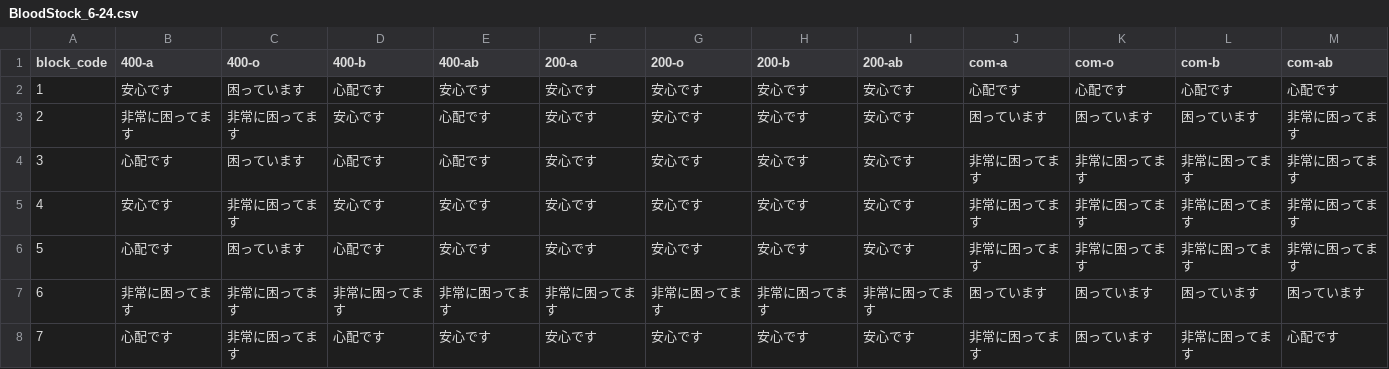
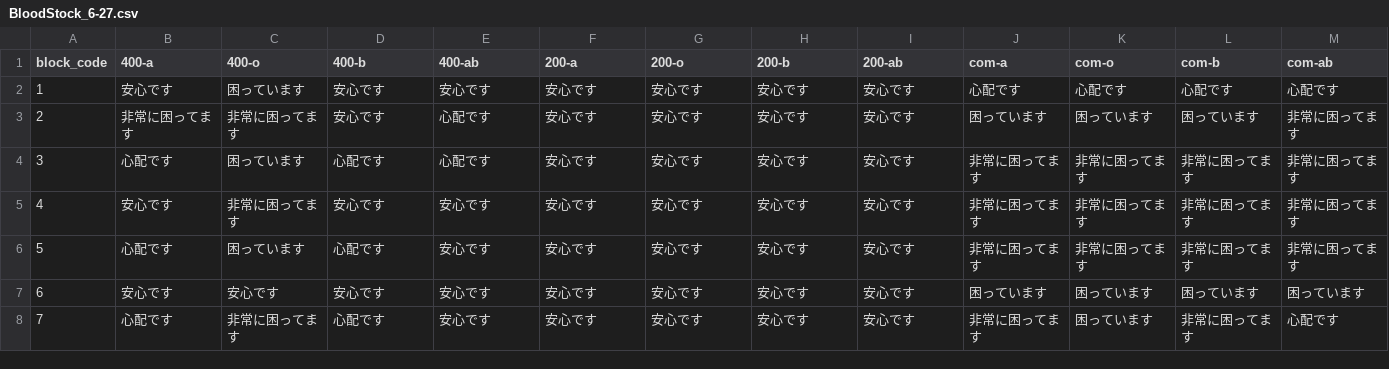
Before and after one commit to 5522079/kenketsu-navi, a CSV file: data/BloodStock_6-27.csv (was data/BloodStock_6-24.csv), drawn as a sheet.

```diff
--- a/data/BloodStock_6-24.csv
+++ b/data/BloodStock_6-27.csv
@@ -1,3 +1,3 @@
 block_code,400-a,400-o,400-b,400-ab,200-a,200-o,200-b,200-ab,com-a,com-o,com-b,com-ab
-1,安心です,困っています,心配です,安心です,安心です,安心です,安心です,安心です,心配です,心配です,心配です,心配です
+1,安心です,困っています,安心です,安心です,安心です,安心です,安心です,安心です,心配です,心配です,心配です,心配です
 2,非常に困ってます,非常に困ってます,安心です,心配です,安心です,安心です,安心です,安心です,困っています,困っています,困っています,非常に困ってます
@@ -6,3 +6,3 @@ block_code,400-a,400-o,400-b,400-ab,200-a,200-o,200-b,200-ab,com-a,com-o,com-b,c
 5,心配です,困っています,心配です,安心です,安心です,安心です,安心です,安心です,非常に困ってます,非常に困ってます,非常に困ってます,非常に困ってます
-6,非常に困ってます,非常に困ってます,非常に困ってます,非常に困ってます,非常に困ってます,非常に困ってます,非常に困ってます,非常に困ってます,困っています,困っています,困っています,困っています
+6,安心です,安心です,安心です,安心です,安心です,安心です,安心です,安心です,困っています,困っています,困っています,困っています
 7,心配です,非常に困ってます,心配です,安心です,安心です,安心です,安心です,安心です,非常に困ってます,困っています,非常に困ってます,心配です
```
